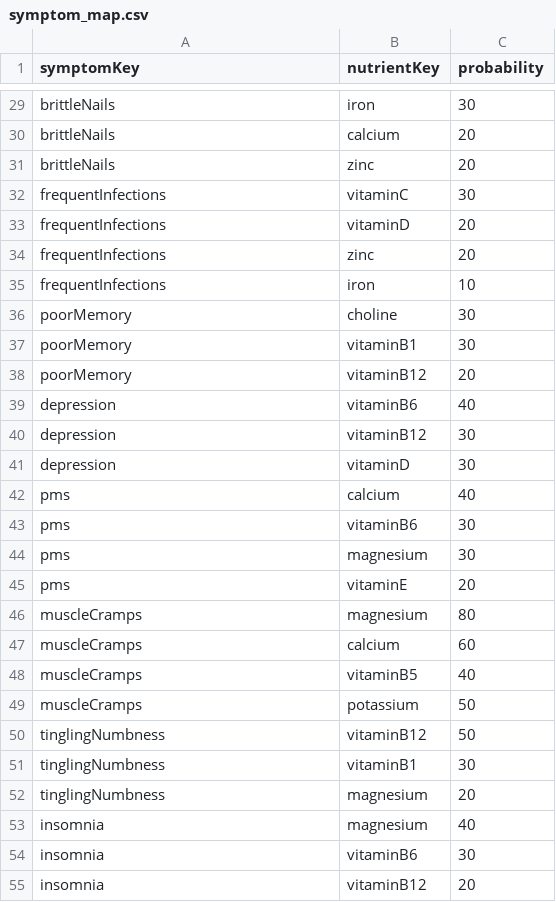
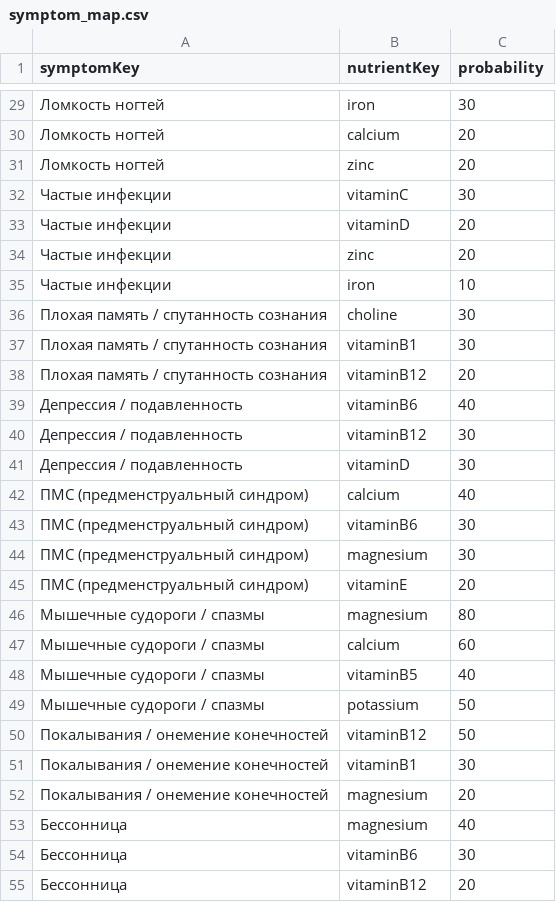
Before and after one commit to ruslan1285/my-csv-data, a CSV file: symptom_map.csv, drawn as a sheet; only a part is shown, gaps mark what is left out; the diff covers the shown part only; the diff names each change by its address in the sheet, - before the commit and + after, or states it on an @@ line.

Commit message:
Update symptom_map.csv

```diff
--- a/symptom_map.csv
+++ b/symptom_map.csv
-A29:A31 (symptomKey): brittleNails
+A29:A31 (symptomKey): Ломкость ногтей
-A32:A35 (symptomKey): frequentInfections
+A32:A35 (symptomKey): Частые инфекции
-A36:A38 (symptomKey): poorMemory
+A36:A38 (symptomKey): Плохая память / спутанность сознания
-A39:A41 (symptomKey): depression
+A39:A41 (symptomKey): Депрессия / подавленность
-A42:A45 (symptomKey): pms
+A42:A45 (symptomKey): ПМС (предменструальный синдром)
-A46:A49 (symptomKey): muscleCramps
+A46:A49 (symptomKey): Мышечные судороги / спазмы
-A50:A52 (symptomKey): tinglingNumbness
+A50:A52 (symptomKey): Покалывания / онемение конечностей
-A53:A55 (symptomKey): insomnia
+A53:A55 (symptomKey): Бессонница
```
Also changed, not shown: 38 edited cells elsewhere in this file.
